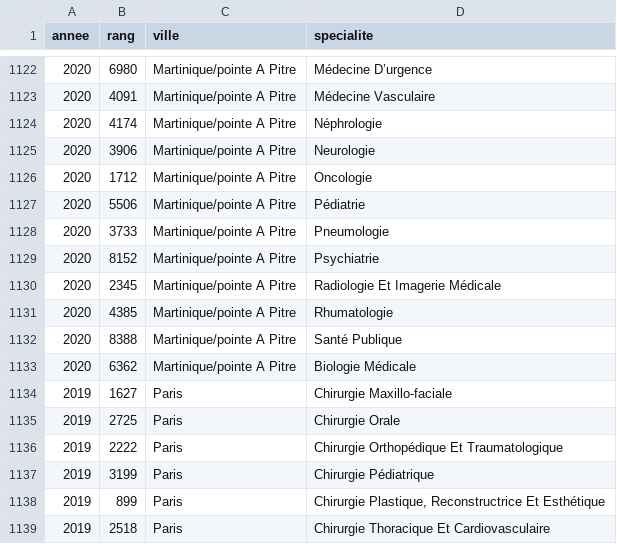
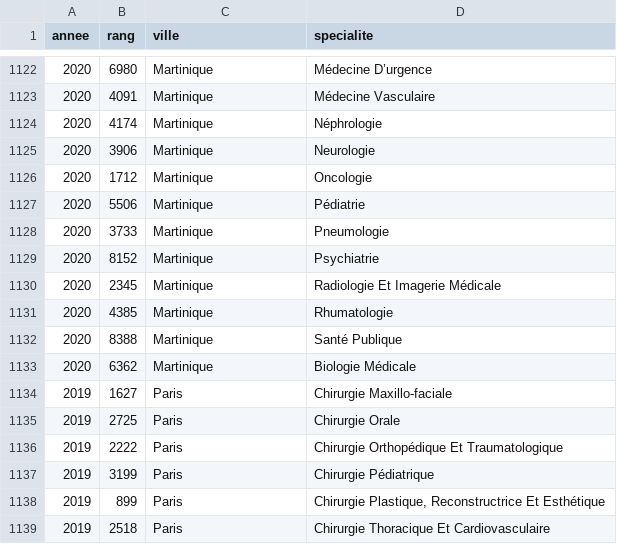
Before and after one commit to apraga/ecn, a CSV file: docs/ranks.csv, drawn as a sheet; only a part is shown, gaps mark what is left out; the diff covers the shown part only.

```diff
--- a/docs/ranks.csv
+++ b/docs/ranks.csv
@@ -1122,13 +1122,13 @@ annee;rang;ville;specialite
-2020;6980;Martinique/pointe A Pitre;Médecine D’urgence
-2020;4091;Martinique/pointe A Pitre;Médecine Vasculaire
-2020;4174;Martinique/pointe A Pitre;Néphrologie
-2020;3906;Martinique/pointe A Pitre;Neurologie
-2020;1712;Martinique/pointe A Pitre;Oncologie
-2020;5506;Martinique/pointe A Pitre;Pédiatrie
-2020;3733;Martinique/pointe A Pitre;Pneumologie
-2020;8152;Martinique/pointe A Pitre;Psychiatrie
-2020;2345;Martinique/pointe A Pitre;Radiologie Et Imagerie Médicale
-2020;4385;Martinique/pointe A Pitre;Rhumatologie
-2020;8388;Martinique/pointe A Pitre;Santé Publique
-2020;6362;Martinique/pointe A Pitre;Biologie Médicale
+2020;6980;Martinique;Médecine D’urgence
+2020;4091;Martinique;Médecine Vasculaire
+2020;4174;Martinique;Néphrologie
+2020;3906;Martinique;Neurologie
+2020;1712;Martinique;Oncologie
+2020;5506;Martinique;Pédiatrie
+2020;3733;Martinique;Pneumologie
+2020;8152;Martinique;Psychiatrie
+2020;2345;Martinique;Radiologie Et Imagerie Médicale
+2020;4385;Martinique;Rhumatologie
+2020;8388;Martinique;Santé Publique
+2020;6362;Martinique;Biologie Médicale
 2019;1627;Paris;Chirurgie Maxillo-faciale
```
Also changed, not shown: 52 edited cells elsewhere in this file, 2 other files.
